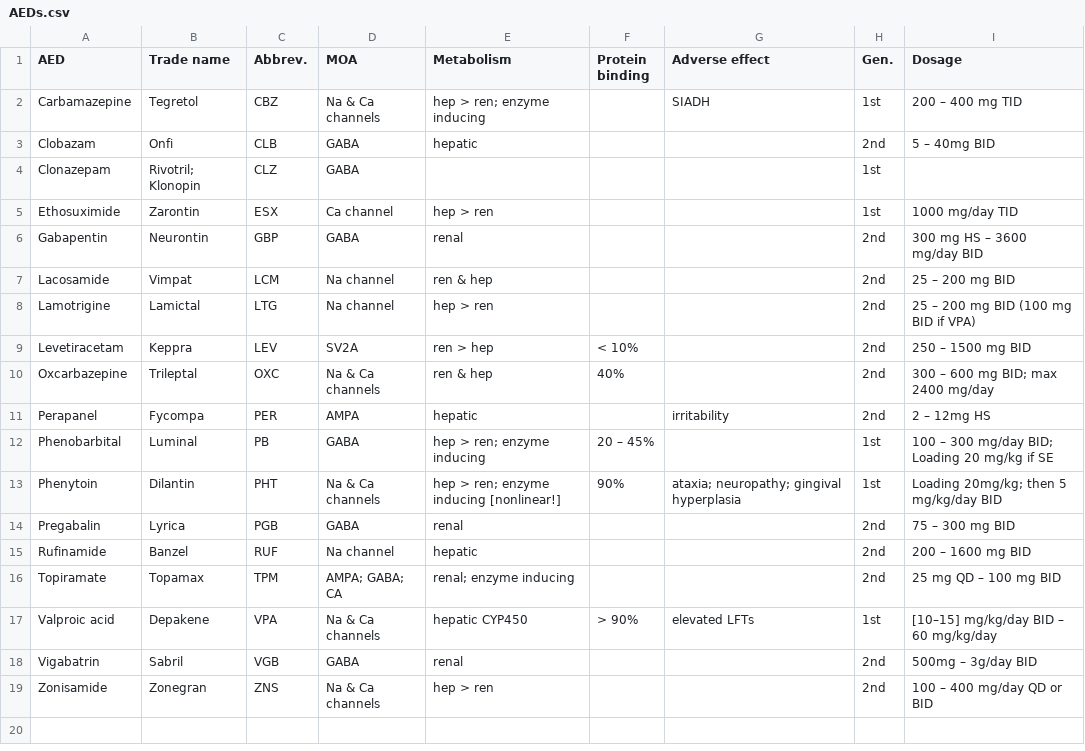
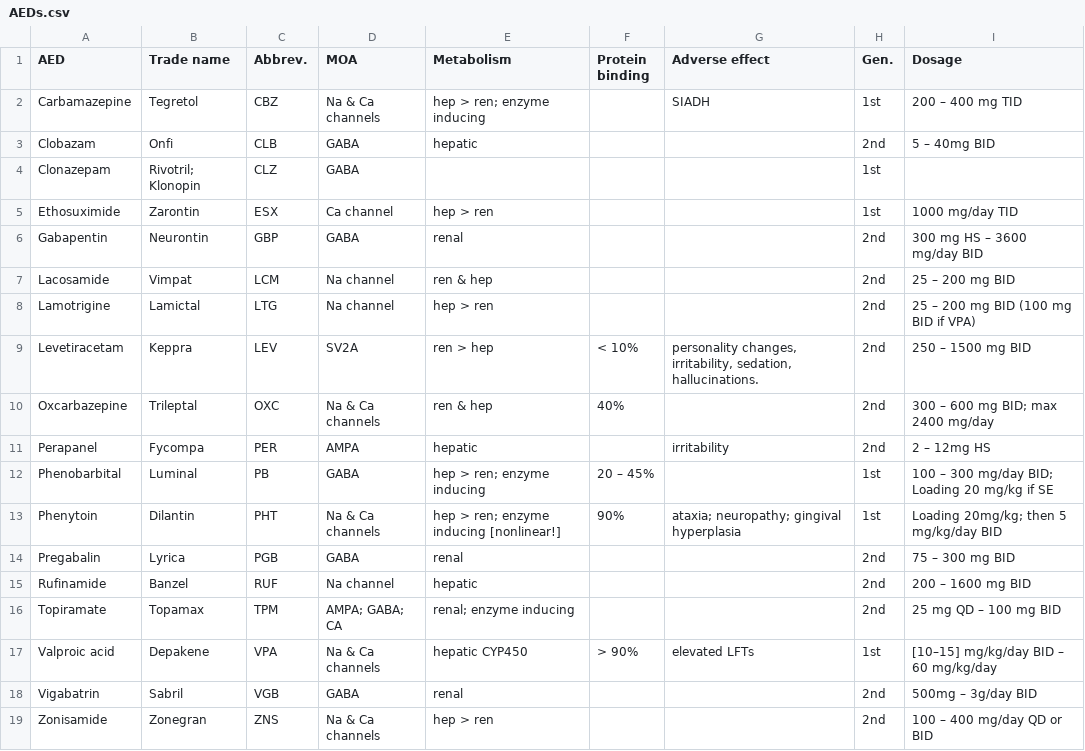
Before and after one commit to Drvinc/Neuroqlist, a CSV file: csv_tables/AEDs.csv, drawn as a sheet.

```diff
--- a/csv_tables/AEDs.csv
+++ b/csv_tables/AEDs.csv
@@ -8,3 +8,3 @@ Lacosamide,Vimpat,LCM,Na channel,ren & hep,,,2nd,25 – 200 mg BID
 Lamotrigine,Lamictal,LTG,Na channel,hep > ren,,,2nd,25 – 200 mg BID (100 mg BID if VPA)
-Levetiracetam,Keppra,LEV,SV2A,ren > hep,< 10%,,2nd,250 – 1500 mg BID
+Levetiracetam,Keppra,LEV,SV2A,ren > hep,< 10%,"personality changes, irritability, sedation, hallucinations.",2nd,250 – 1500 mg BID
 Oxcarbazepine,Trileptal,OXC,Na & Ca channels,ren & hep,40%,,2nd,300 – 600 mg BID; max 2400 mg/day
```
Also changed, not shown: 5 other files.
